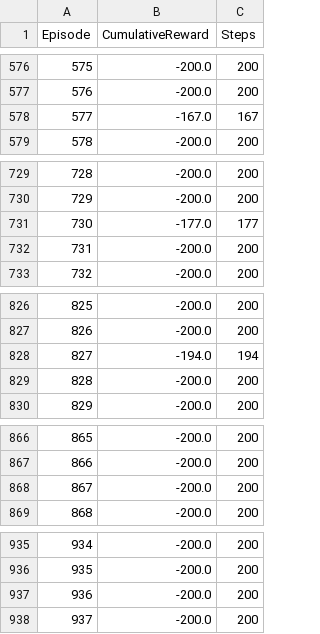
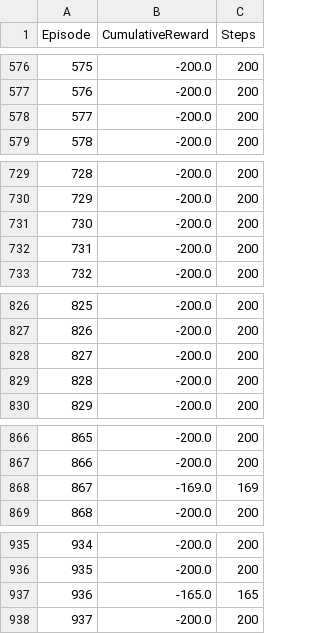
Before and after one commit to insper-classroom/06-deep-q-learning-versus-q-learning-marcospaulorr, a CSV file: results/learning_curve_qlearning_mountaincar_run2.csv (was results/learning_curve_qlearning_mountaincar_run1.csv), drawn as a sheet; only a part is shown, gaps mark what is left out; the diff covers the shown part only.

```diff
--- a/results/learning_curve_qlearning_mountaincar_run1.csv
+++ b/results/learning_curve_qlearning_mountaincar_run2.csv
@@ -577,3 +577,3 @@ Episode,CumulativeReward,Steps
 576,-200.0,200
-577,-167.0,167
+577,-200.0,200
 578,-200.0,200
@@ -730,3 +730,3 @@ Episode,CumulativeReward,Steps
 729,-200.0,200
-730,-177.0,177
+730,-200.0,200
 731,-200.0,200
@@ -827,3 +827,3 @@ Episode,CumulativeReward,Steps
 826,-200.0,200
-827,-194.0,194
+827,-200.0,200
 828,-200.0,200
@@ -867,3 +867,3 @@ Episode,CumulativeReward,Steps
 866,-200.0,200
-867,-200.0,200
+867,-169.0,169
 868,-200.0,200
@@ -936,3 +936,3 @@ Episode,CumulativeReward,Steps
 935,-200.0,200
-936,-200.0,200
+936,-165.0,165
 937,-200.0,200
```
Also changed, not shown: 26 edited cells elsewhere in this file, models/qtable_qlearning_mountaincar_run1.csv, 13 other files.
